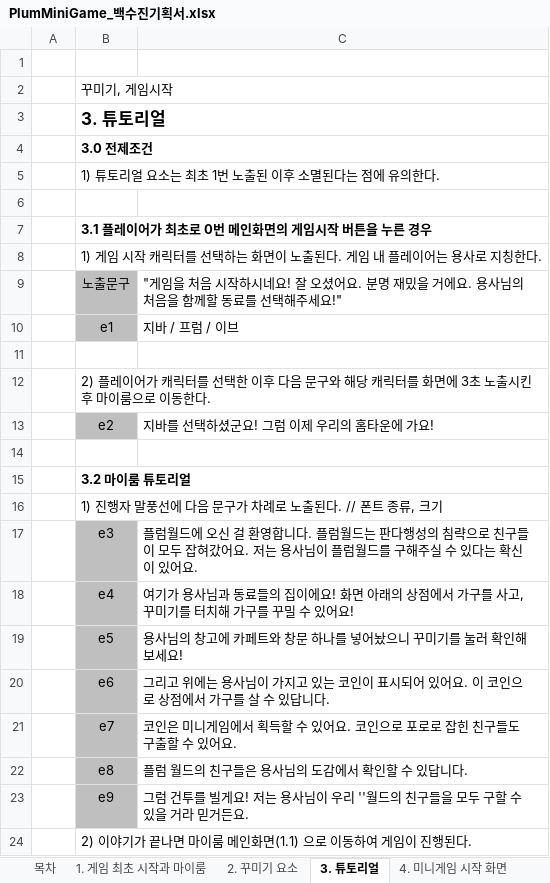
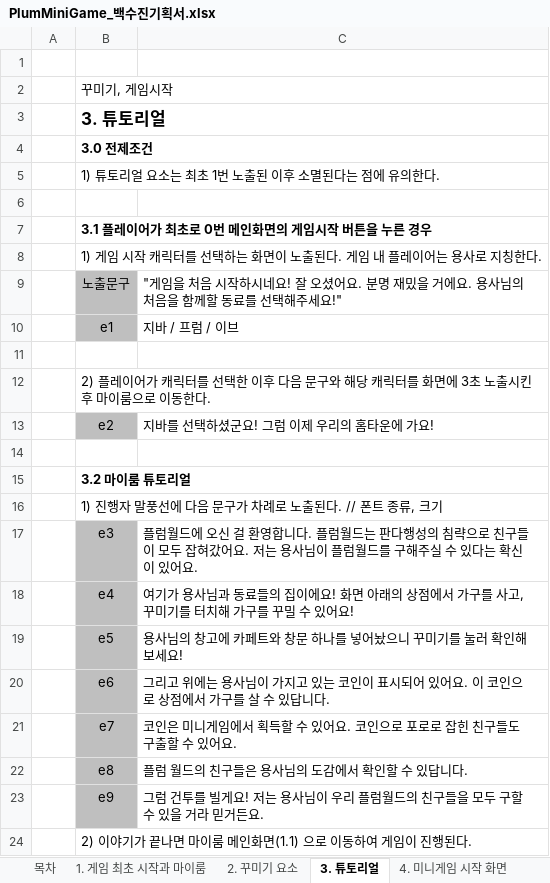
Before and after one commit to LewisCho7/PlumMiniGame, an Excel workbook: Design/PlumMiniGame_백수진기획서.xlsx, sheet 3. 튜토리얼, drawn as a sheet; values as stored, in another font and other column widths than the file's, no borders; the diff names each change by its address in the sheet, - before the commit and + after, or states it on an @@ line.

```diff
--- a/Design/PlumMiniGame_백수진기획서.xlsx (sheet 3. 튜토리얼)
+++ b/Design/PlumMiniGame_백수진기획서.xlsx (sheet 3. 튜토리얼)
-C23: …우리 ''월드의…
+C23: …우리 플럼월드의…
```
Also changed, not shown: sheet 7. 캐릭터, 26 other files.
